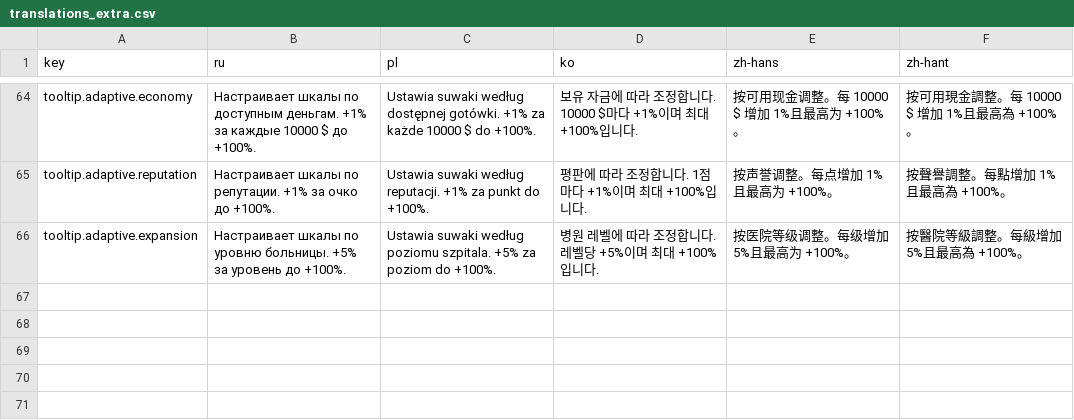
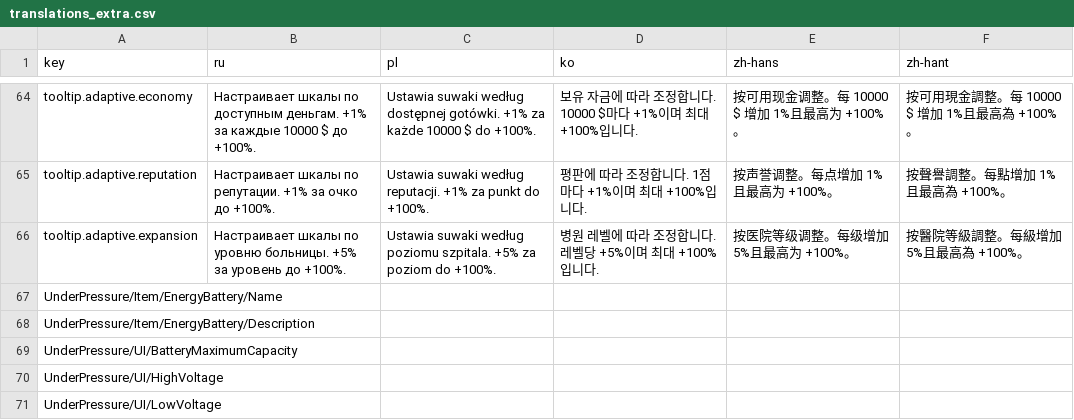
Before and after one commit to Xuxotron/UnderPressure, a CSV file: translations_extra.csv, drawn as a sheet; only a part is shown, gaps mark what is left out.

```diff
--- a/translations_extra.csv
+++ b/translations_extra.csv
@@ -66 +66,6 @@ tooltip.adaptive.reputation,Настраивает шкалы по репута
 tooltip.adaptive.expansion,Настраивает шкалы по уровню больницы. +5% за уровень до +100%.,Ustawia suwaki według poziomu szpitala. +5% za poziom do +100%.,병원 레벨에 따라 조정합니다. 레벨당 +5%이며 최대 +100%입니다.,按医院等级调整。每级增加 5%且最高为 +100%。,按醫院等級調整。每級增加 5%且最高為 +100%。
+UnderPressure/Item/EnergyBattery/Name,,,,,
+UnderPressure/Item/EnergyBattery/Description,,,,,
+UnderPressure/UI/BatteryMaximumCapacity,,,,,
+UnderPressure/UI/HighVoltage,,,,,
+UnderPressure/UI/LowVoltage,,,,,
```
Also changed, not shown: translations.csv.
